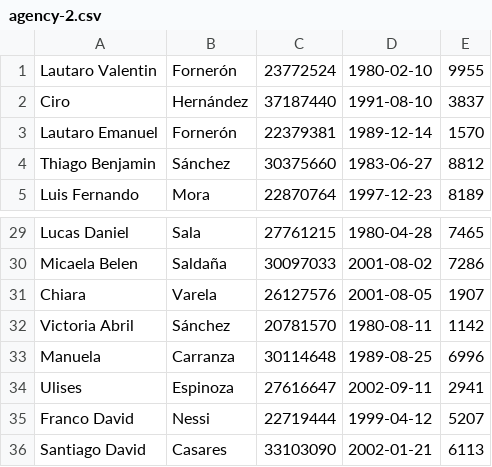
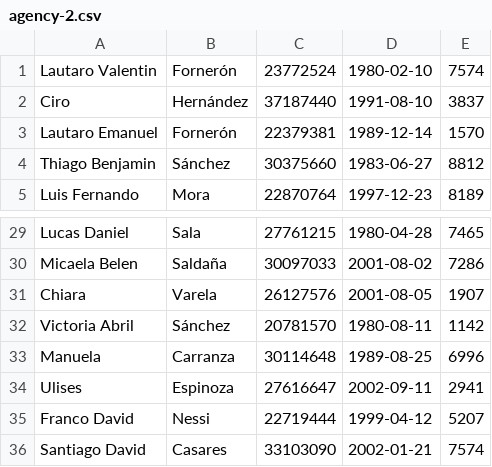
Before and after one commit to jfgulden/tp0-base, a CSV file: .data/dataset/agency-2.csv, drawn as a sheet; only a part is shown, gaps mark what is left out.

```diff
--- a/.data/dataset/agency-2.csv
+++ b/.data/dataset/agency-2.csv
@@ -1,2 +1,2 @@
-Lautaro Valentin,Fornerón,23772524,1980-02-10,9955
+Lautaro Valentin,Fornerón,23772524,1980-02-10,7574
 Ciro,Hernández,37187440,1991-08-10,3837
@@ -35,2 +35,2 @@ Ulises,Espinoza,27616647,2002-09-11,2941
 Franco David,Nessi,22719444,1999-04-12,5207
-Santiago David,Casares,33103090,2002-01-21,6113
+Santiago David,Casares,33103090,2002-01-21,7574
```
Also changed, not shown: .data/dataset/agency-1.csv, .data/dataset/agency-3.csv, 4 other files.
